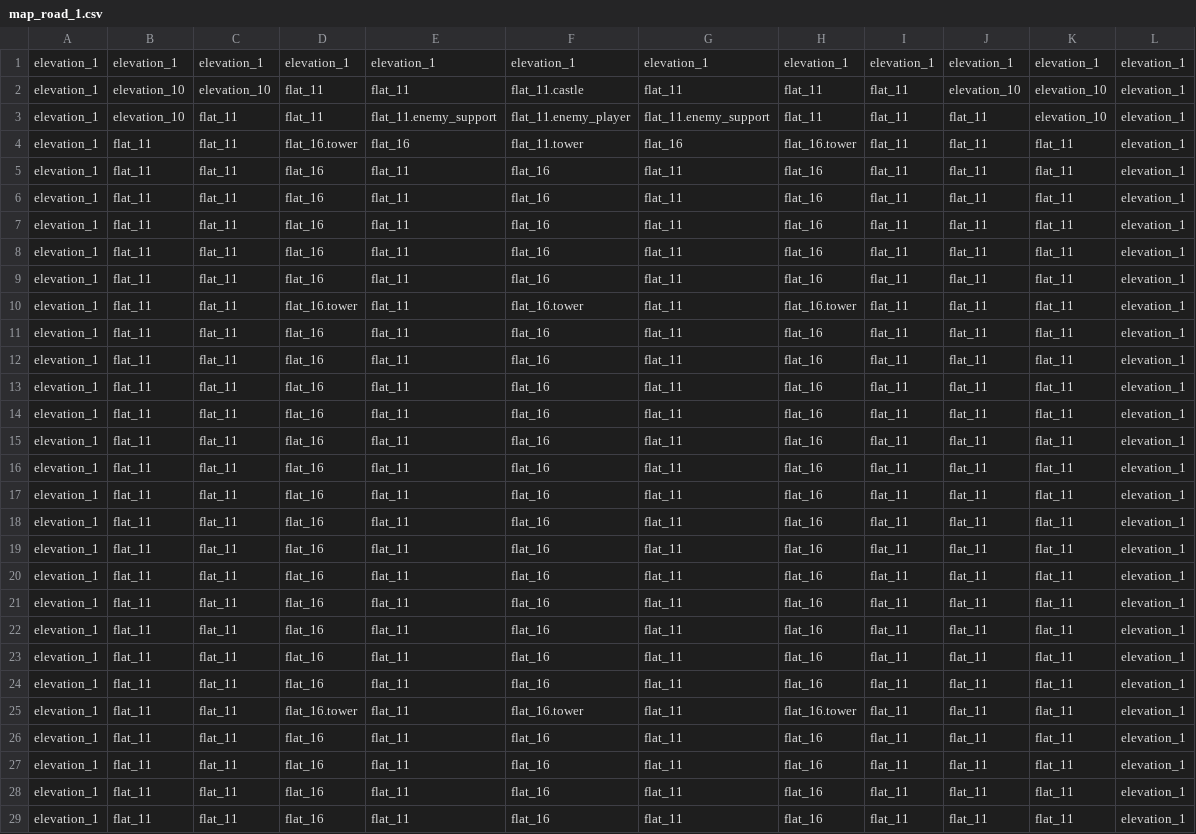
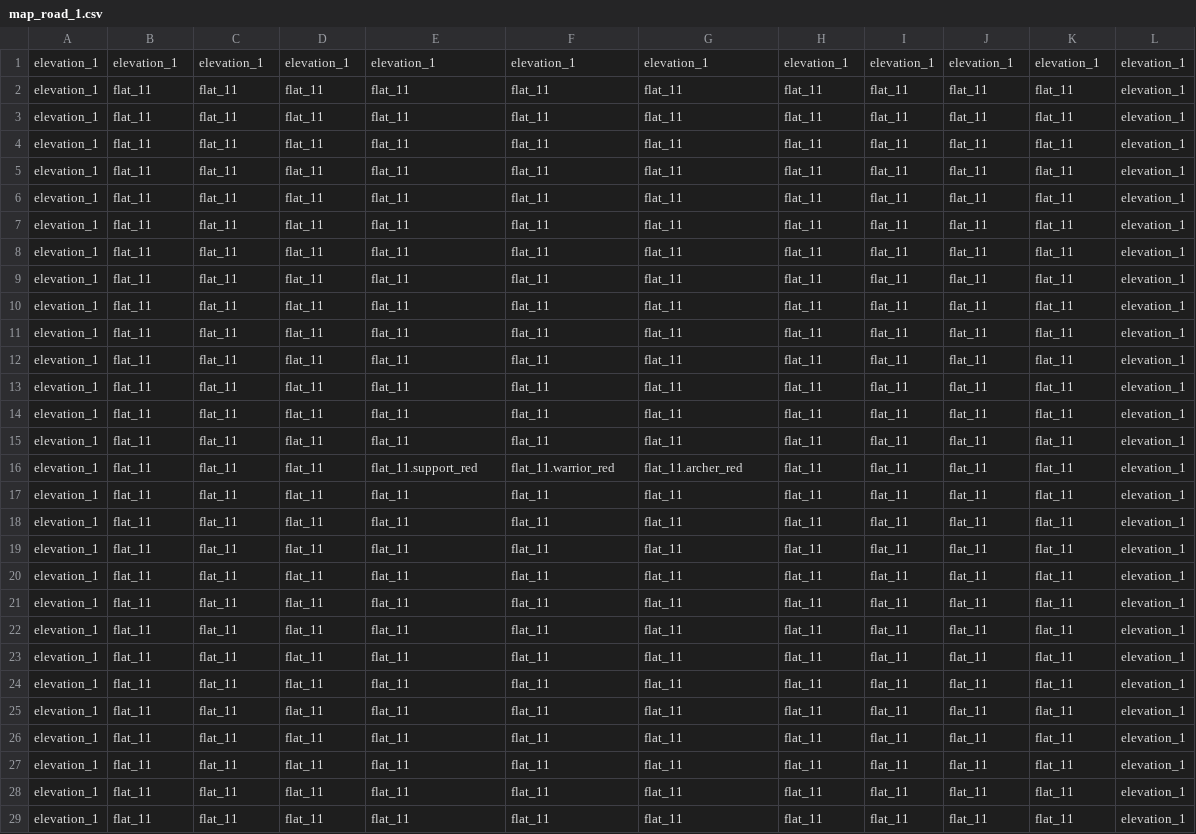
Before and after one commit to Dmitriy078/BattleBase, a CSV file: resources/maps/map_road_1.csv, drawn as a sheet; only a part is shown; the diff covers the shown part only; the diff names each change by its address in the sheet, - before the commit and + after, or states it on an @@ line.

```diff
--- a/resources/maps/map_road_1.csv
+++ b/resources/maps/map_road_1.csv
-B2:B3: elevation_10
+B2:B3: flat_11
-C2: elevation_10
+C2: flat_11
-F2: flat_11.castle
+F2: flat_11
-J2: elevation_10
+J2: flat_11
-K2:K3: elevation_10
+K2:K3: flat_11
-E3: flat_11.enemy_support
+E3: flat_11
-F3: flat_11.enemy_player
+F3: flat_11
-G3: flat_11.enemy_support
+G3: flat_11
-D4: flat_16.tower
+D4: flat_11
-E4: flat_16
+E4: flat_11
-F4: flat_11.tower
+F4: flat_11
-G4: flat_16
+G4: flat_11
-H4: flat_16.tower
+H4: flat_11
-D5:D9: flat_16
+D5:D9: flat_11
-F5:F9: flat_16
+F5:F9: flat_11
-H5:H9: flat_16
+H5:H9: flat_11
-D10: flat_16.tower
+D10: flat_11
-F10: flat_16.tower
+F10: flat_11
-H10: flat_16.tower
+H10: flat_11
-D11:D24: flat_16
+D11:D24: flat_11
-F11:F15: flat_16
+F11:F15: flat_11
-H11:H24: flat_16
+H11:H24: flat_11
-E16: flat_11
+E16: flat_11.support_red
-F16: flat_16
+F16: flat_11.warrior_red
-G16: flat_11
+G16: flat_11.archer_red
-F17:F24: flat_16
+F17:F24: flat_11
-D25: flat_16.tower
+D25: flat_11
-F25: flat_16.tower
+F25: flat_11
-H25: flat_16.tower
+H25: flat_11
-D26:D29: flat_16
+D26:D29: flat_11
-F26:F29: flat_16
+F26:F29: flat_11
-H26:H29: flat_16
+H26:H29: flat_11
```
Also changed, not shown: 17 edited cells elsewhere in this file, 11 other files.
